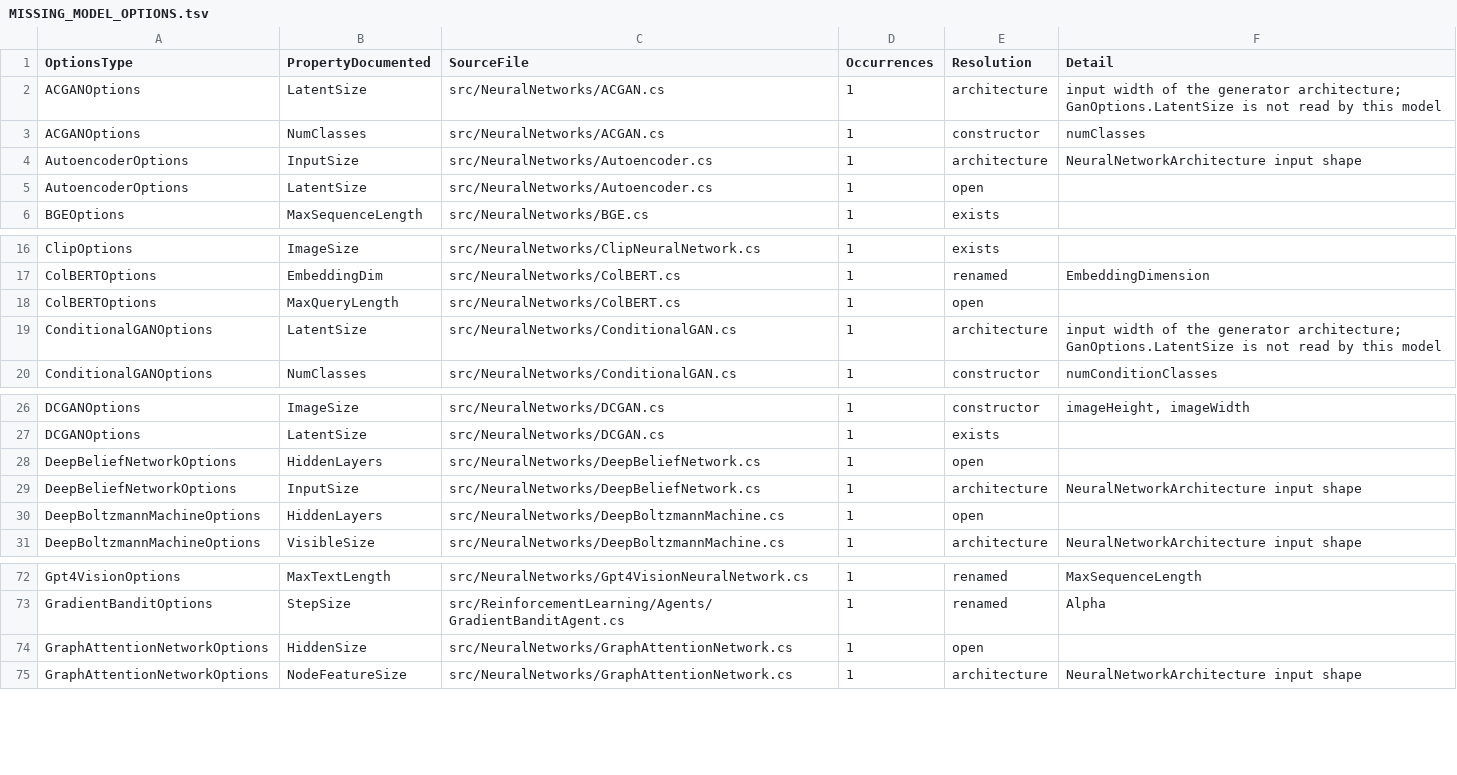
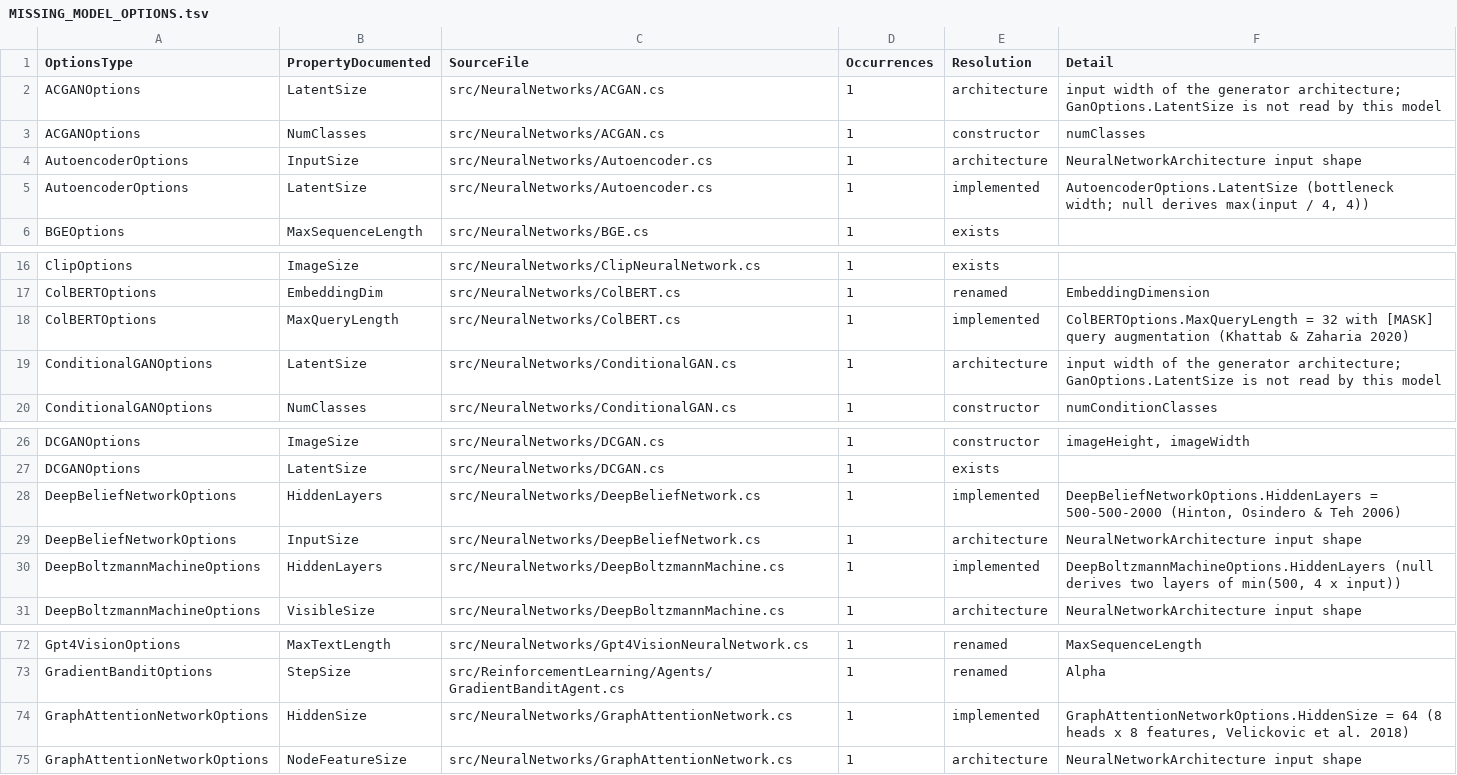
Before and after one commit to ooples/AiDotNet, a TSV file: docs/MISSING_MODEL_OPTIONS.tsv, drawn as a sheet; only a part is shown, gaps mark what is left out; the diff covers the shown part only.

```diff
--- a/docs/MISSING_MODEL_OPTIONS.tsv
+++ b/docs/MISSING_MODEL_OPTIONS.tsv
@@ -4,3 +4,3 @@ ACGANOptions	NumClasses	src/NeuralNetworks/ACGAN.cs	1	constructor	numClasses
 AutoencoderOptions	InputSize	src/NeuralNetworks/Autoencoder.cs	1	architecture	NeuralNetworkArchitecture input shape
-AutoencoderOptions	LatentSize	src/NeuralNetworks/Autoencoder.cs	1	open	
+AutoencoderOptions	LatentSize	src/NeuralNetworks/Autoencoder.cs	1	implemented	AutoencoderOptions.LatentSize (bottleneck width; null derives max(input / 4, 4))
 BGEOptions	MaxSequenceLength	src/NeuralNetworks/BGE.cs	1	exists	
@@ -17,3 +17,3 @@ ClipOptions	ImageSize	src/NeuralNetworks/ClipNeuralNetwork.cs	1	exists
 ColBERTOptions	EmbeddingDim	src/NeuralNetworks/ColBERT.cs	1	renamed	EmbeddingDimension
-ColBERTOptions	MaxQueryLength	src/NeuralNetworks/ColBERT.cs	1	open	
+ColBERTOptions	MaxQueryLength	src/NeuralNetworks/ColBERT.cs	1	implemented	ColBERTOptions.MaxQueryLength = 32 with [MASK] query augmentation (Khattab & Zaharia 2020)
 ConditionalGANOptions	LatentSize	src/NeuralNetworks/ConditionalGAN.cs	1	architecture	input width of the generator architecture; GanOptions.LatentSize is not read by this model
@@ -27,5 +27,5 @@ DCGANOptions	ImageSize	src/NeuralNetworks/DCGAN.cs	1	constructor	imageHeight, im
 DCGANOptions	LatentSize	src/NeuralNetworks/DCGAN.cs	1	exists	
-DeepBeliefNetworkOptions	HiddenLayers	src/NeuralNetworks/DeepBeliefNetwork.cs	1	open	
+DeepBeliefNetworkOptions	HiddenLayers	src/NeuralNetworks/DeepBeliefNetwork.cs	1	implemented	DeepBeliefNetworkOptions.HiddenLayers = 500-500-2000 (Hinton, Osindero & Teh 2006)
 DeepBeliefNetworkOptions	InputSize	src/NeuralNetworks/DeepBeliefNetwork.cs	1	architecture	NeuralNetworkArchitecture input shape
-DeepBoltzmannMachineOptions	HiddenLayers	src/NeuralNetworks/DeepBoltzmannMachine.cs	1	open	
+DeepBoltzmannMachineOptions	HiddenLayers	src/NeuralNetworks/DeepBoltzmannMachine.cs	1	implemented	DeepBoltzmannMachineOptions.HiddenLayers (null derives two layers of min(500, 4 x input))
 DeepBoltzmannMachineOptions	VisibleSize	src/NeuralNetworks/DeepBoltzmannMachine.cs	1	architecture	NeuralNetworkArchitecture input shape
@@ -73,3 +73,3 @@ Gpt4VisionOptions	MaxTextLength	src/NeuralNetworks/Gpt4VisionNeuralNetwork.cs	1
 GradientBanditOptions	StepSize	src/ReinforcementLearning/Agents/GradientBanditAgent.cs	1	renamed	Alpha
-GraphAttentionNetworkOptions	HiddenSize	src/NeuralNetworks/GraphAttentionNetwork.cs	1	open	
+GraphAttentionNetworkOptions	HiddenSize	src/NeuralNetworks/GraphAttentionNetwork.cs	1	implemented	GraphAttentionNetworkOptions.HiddenSize = 64 (8 heads x 8 features, Velickovic et al. 2018)
 GraphAttentionNetworkOptions	NodeFeatureSize	src/NeuralNetworks/GraphAttentionNetwork.cs	1	architecture	NeuralNetworkArchitecture input shape
```
Also changed, not shown: 39 edited cells elsewhere in this file.
